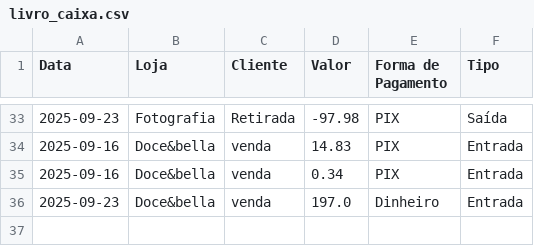
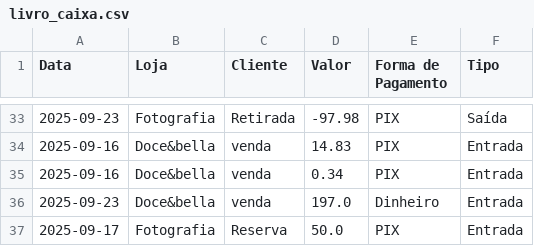
Before and after one commit to ribeiromendes5014-design/fluxo, a CSV file: livro_caixa.csv, drawn as a sheet; only a part is shown, gaps mark what is left out.

Commit message:
Atualiza livro caixa via Streamlit

```diff
--- a/livro_caixa.csv
+++ b/livro_caixa.csv
@@ -36 +36,2 @@ Data,Loja,Cliente,Valor,Forma de Pagamento,Tipo
 2025-09-23,Doce&bella,venda,197.0,Dinheiro,Entrada
+2025-09-17,Fotografia,Reserva,50.0,PIX,Entrada
```
